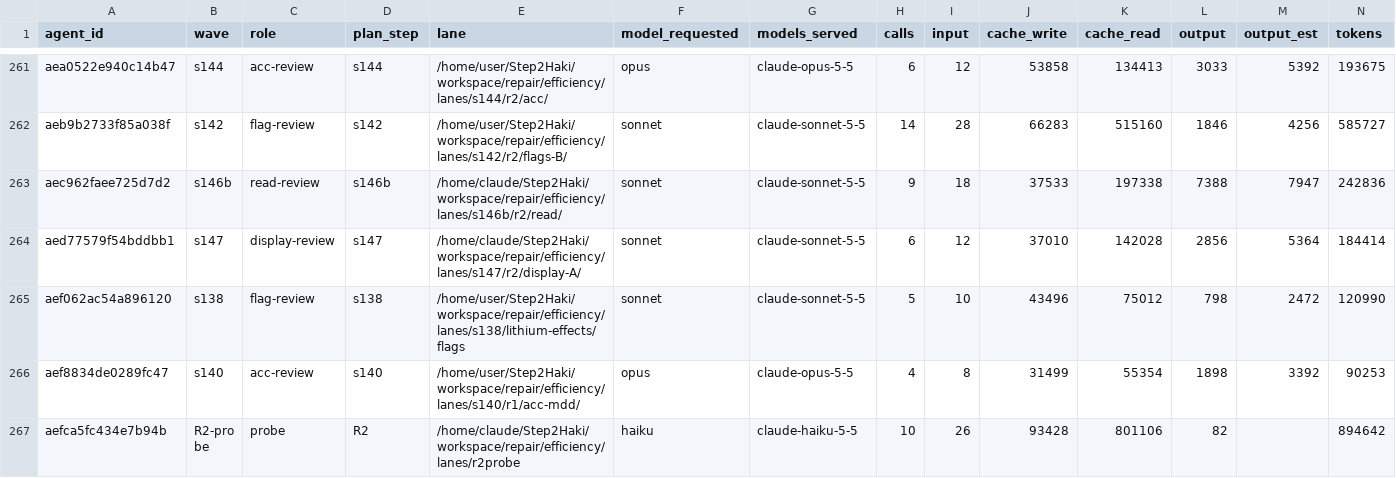
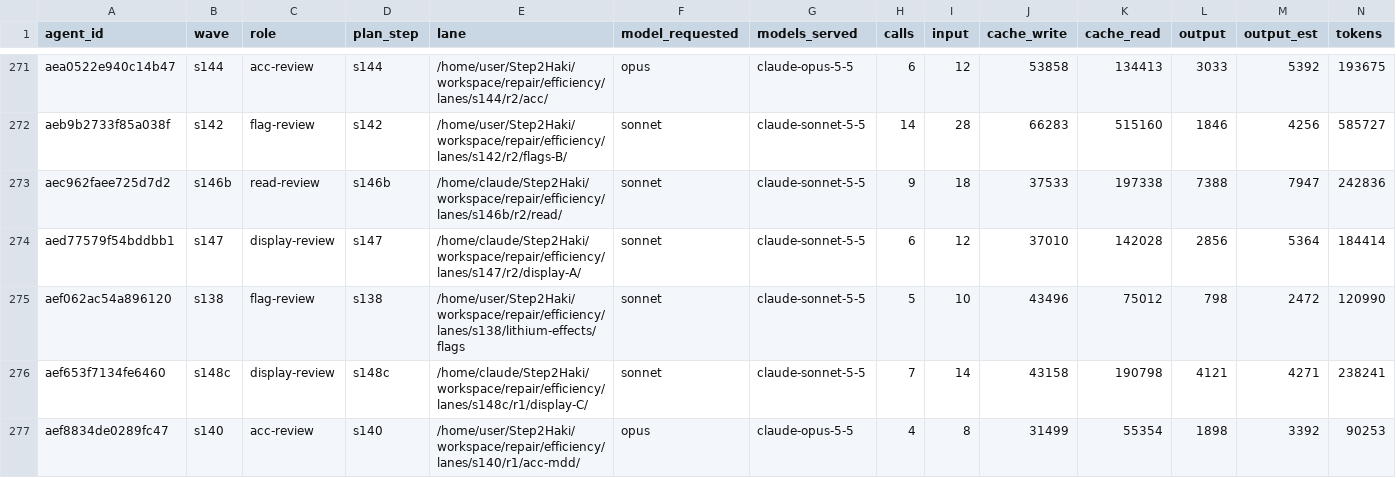
Before and after one commit to DrSaturnn/Step2Haki, a CSV file: workspace/repair/efficiency/ledger_spine.csv, drawn as a sheet; only a part is shown, gaps mark what is left out; the shorter side is filled out with more unchanged rows; rows hold the shown columns only; the diff covers the shown part only; the diff names each change by its address in the sheet, - before the commit and + after, or states it on an @@ line.

Commit message:
s148c: S4 round 1 and S5 adjudication; sheets.py --page (step numbers mapped through headers, packet-error fix) with offline tests; call cap 260 (Jonathan); handoff State; ledgers

```diff
--- a/workspace/repair/efficiency/ledger_spine.csv
+++ b/workspace/repair/efficiency/ledger_spine.csv
+row 276: aef653f7134fe6460 | s148c | display-review | s148c | /home/claude/Step2Haki/workspace/repair/efficiency/lanes/s148c/r1/display-C/ | sonnet | claude-sonnet-5-5 | 7 | 14 | 43158 | 190798 | 4121 | 4271 | 238241
```
Also changed, not shown: 12 added rows elsewhere in this file, workspace/repair/efficiency/ledger_lead.csv, 9 other files.
